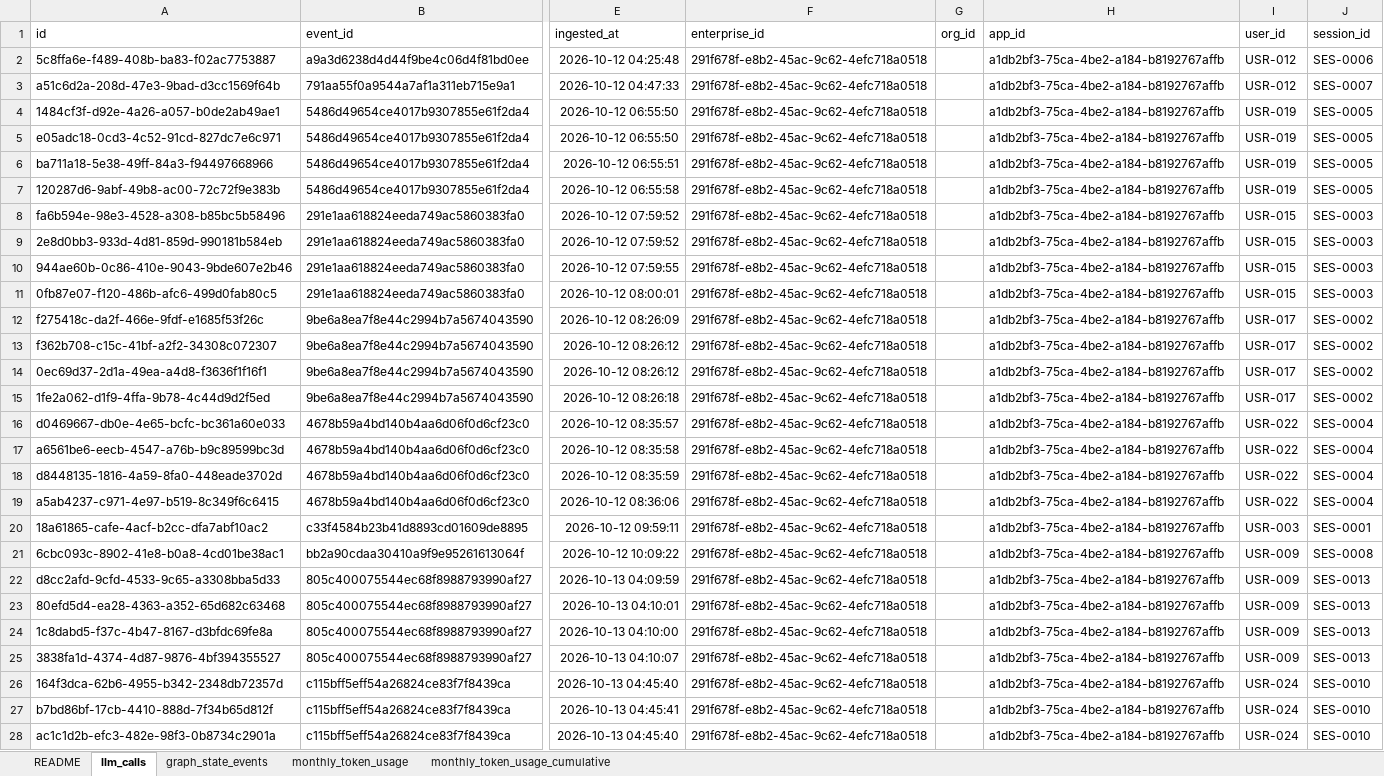
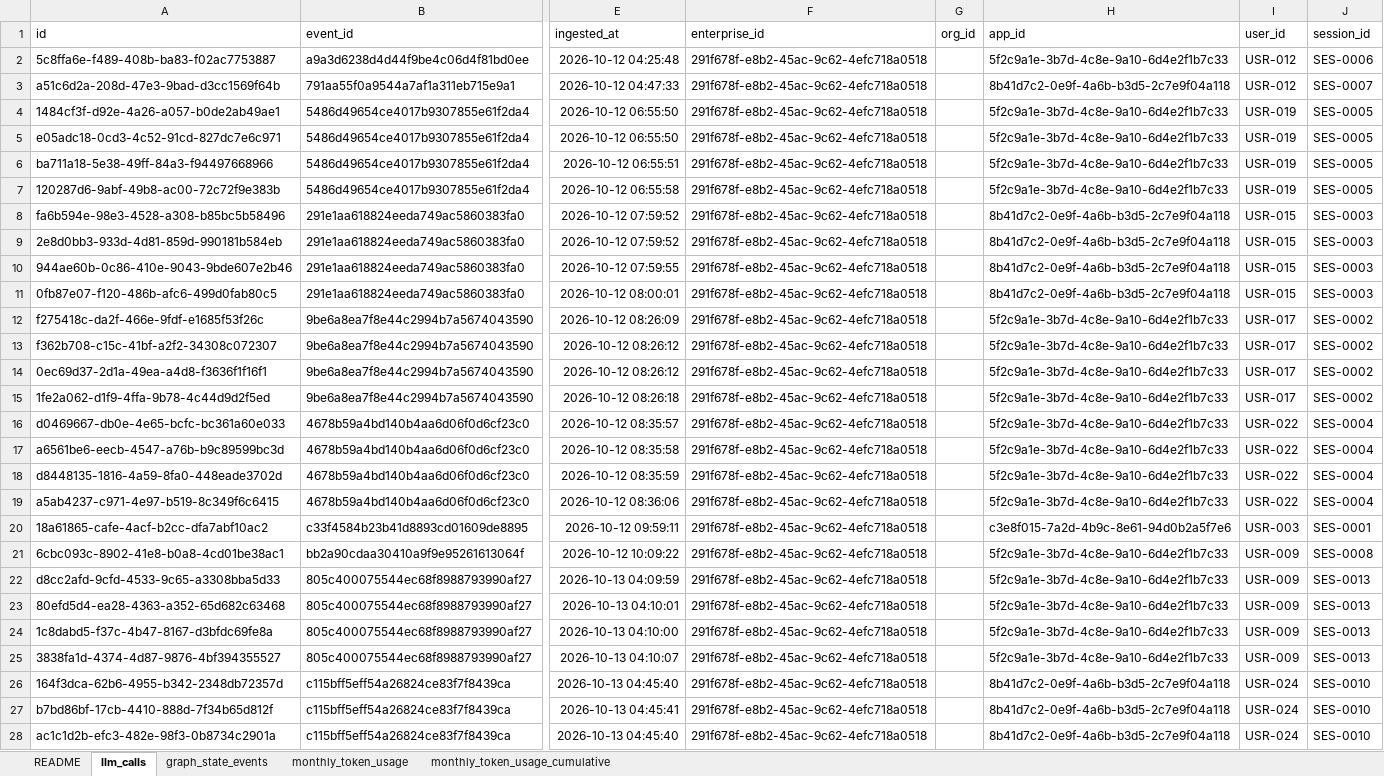
Before and after one commit to sid743/clickhouse_dashboard, an Excel workbook: data/synthetic/clickhouse_export_synthetic.xlsx, sheet llm_calls, drawn as a sheet; only a part is shown, gaps mark what is left out; values as stored, in another font and other column widths than the file's, no borders; the diff covers the shown part only; the diff names each change by its address in the sheet, - before the commit and + after, or states it on an @@ line.

```diff
--- a/data/synthetic/clickhouse_export_synthetic.xlsx (sheet llm_calls)
+++ b/data/synthetic/clickhouse_export_synthetic.xlsx (sheet llm_calls)
-H2 (app_id): a1db2bf3-75ca-4be2-a184-b8192767affb
+H2 (app_id): 5f2c9a1e-3b7d-4c8e-9a10-6d4e2f1b7c33
-H3 (app_id): a1db2bf3-75ca-4be2-a184-b8192767affb
+H3 (app_id): 8b41d7c2-0e9f-4a6b-b3d5-2c7e9f04a118
-H4:H7 (app_id): a1db2bf3-75ca-4be2-a184-b8192767affb
+H4:H7 (app_id): 5f2c9a1e-3b7d-4c8e-9a10-6d4e2f1b7c33
-H8:H11 (app_id): a1db2bf3-75ca-4be2-a184-b8192767affb
+H8:H11 (app_id): 8b41d7c2-0e9f-4a6b-b3d5-2c7e9f04a118
-H12:H19 (app_id): a1db2bf3-75ca-4be2-a184-b8192767affb
+H12:H19 (app_id): 5f2c9a1e-3b7d-4c8e-9a10-6d4e2f1b7c33
-H20 (app_id): a1db2bf3-75ca-4be2-a184-b8192767affb
+H20 (app_id): c3e8f015-7a2d-4b9c-8e61-94d0b2a5f7e6
-H21:H25 (app_id): a1db2bf3-75ca-4be2-a184-b8192767affb
+H21:H25 (app_id): 5f2c9a1e-3b7d-4c8e-9a10-6d4e2f1b7c33
-H26:H28 (app_id): a1db2bf3-75ca-4be2-a184-b8192767affb
+H26:H28 (app_id): 8b41d7c2-0e9f-4a6b-b3d5-2c7e9f04a118
```
Also changed, not shown: 632 edited cells elsewhere in this sheet, sheet graph_state_events, sheet monthly_token_usage_cumulative, sheet monthly_token_usage, sheet README, 8 other files.
